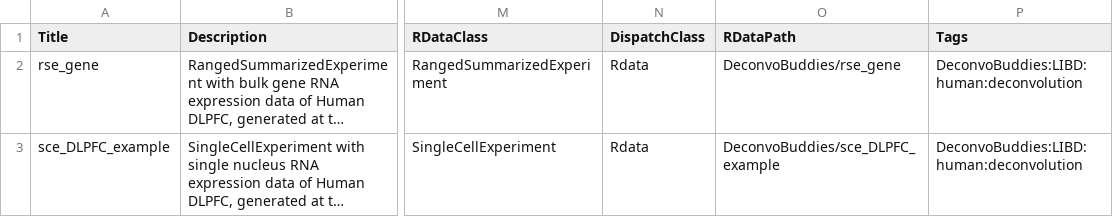
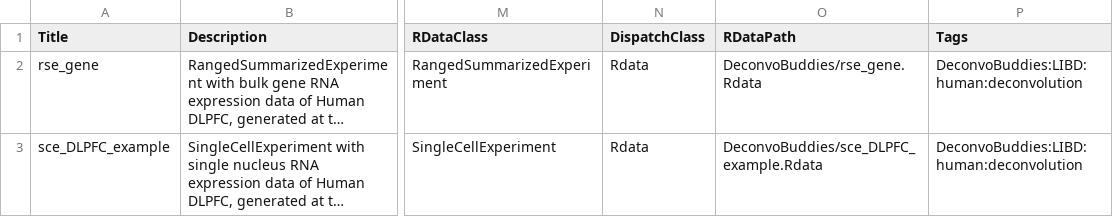
Before and after one commit to bioc/DeconvoBuddies, a CSV file: inst/extdata/metadata.csv, drawn as a sheet; only a part is shown, gaps mark what is left out; long unchanged cells end in …; the diff names each change by its address in the sheet, - before the commit and + after, or states it on an @@ line.

Commit message:
Include extension in Rdatapath

```diff
--- a/inst/extdata/metadata.csv
+++ b/inst/extdata/metadata.csv
-O2 (RDataPath): DeconvoBuddies/rse_gene
+O2 (RDataPath): DeconvoBuddies/rse_gene.Rdata
-O3 (RDataPath): DeconvoBuddies/sce_DLPFC_example
+O3 (RDataPath): DeconvoBuddies/sce_DLPFC_example.Rdata
```
